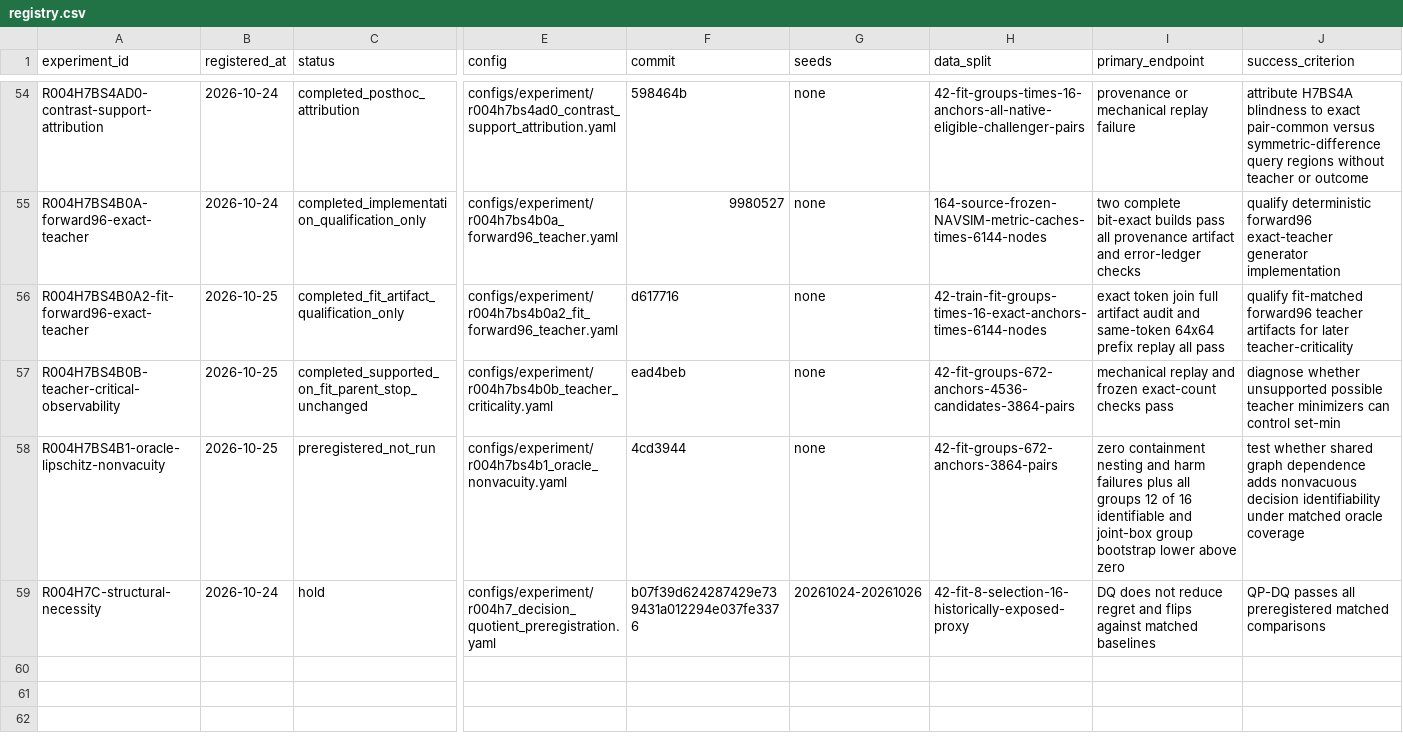
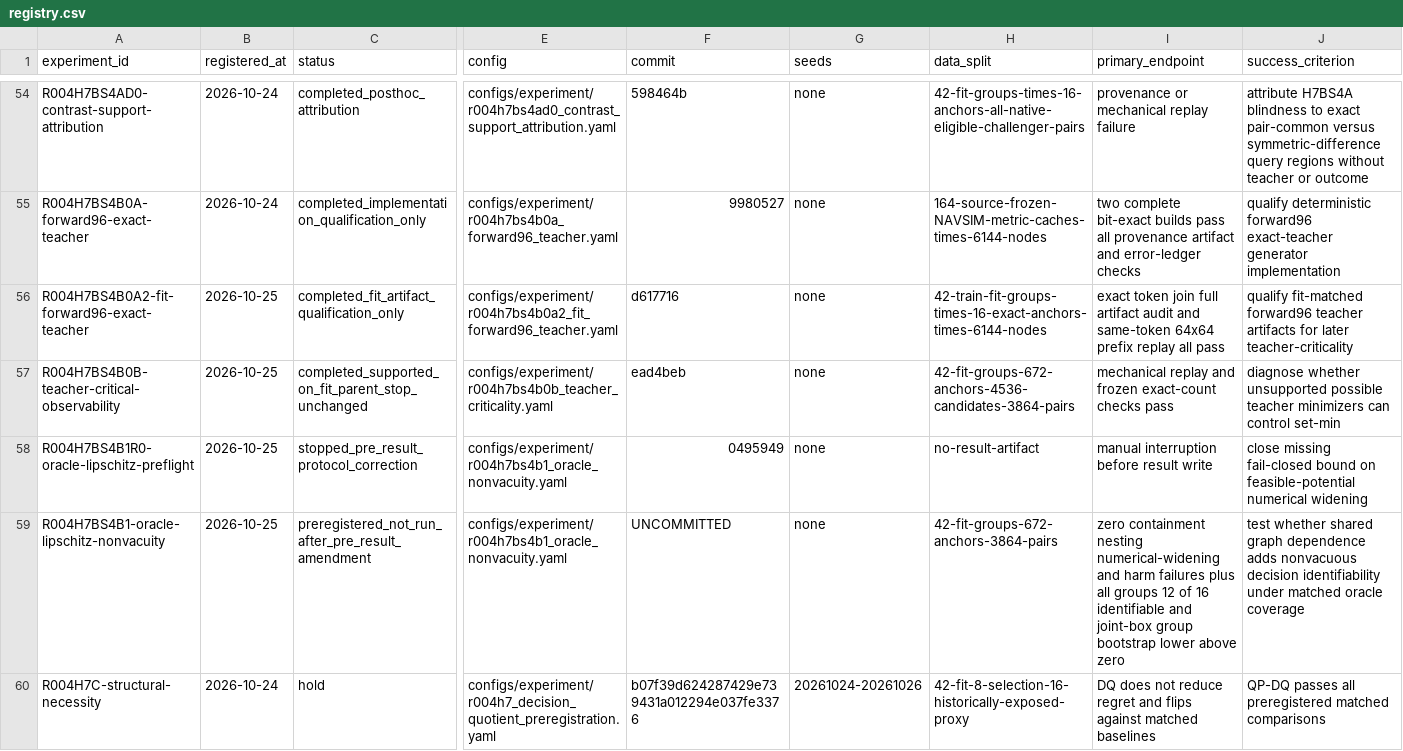
Before and after one commit to KUN-11-77/AORTA-Drive, a CSV file: experiments/registry.csv, drawn as a sheet; only a part is shown, gaps mark what is left out; addresses are those after the commit; rows hold the shown columns only; the diff names each change by its address in the sheet, - before the commit and + after, or states it on an @@ line.

Commit message:
fail closed oracle widening before result

```diff
--- a/experiments/registry.csv
+++ b/experiments/registry.csv
+row 58: R004H7BS4B1R0-oracle-lipschitz-preflight | 2026-10-25 | stopped_pre_result_protocol_correction | configs/experiment/r004h7bs4b1_oracle_nonvacuity.yaml | 0495949 | none | no-result-artifact | manual interruption before result write | close missing fail-closed bound on feasible-potential numerical widening
-C59 (status): preregistered_not_run
+C59 (status): preregistered_not_run_after_pre_result_amendment
-F59 (commit): 4cd3944
+F59 (commit): UNCOMMITTED
-I59 (primary_endpoint): …containment nesting and harm…
+I59 (primary_endpoint): …containment nesting numerical-widening and harm…
```
Also changed, not shown: 6 other files.
